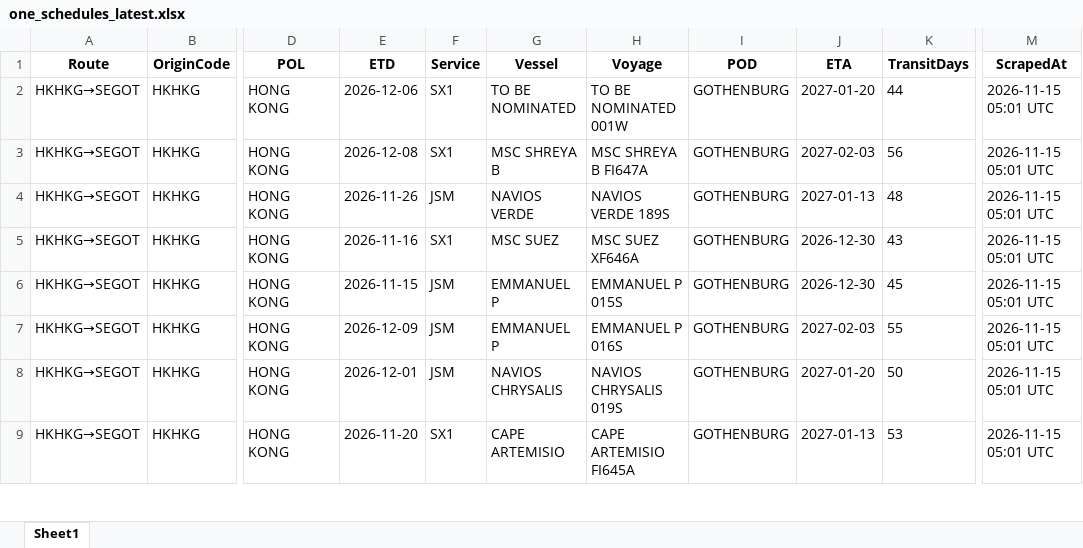
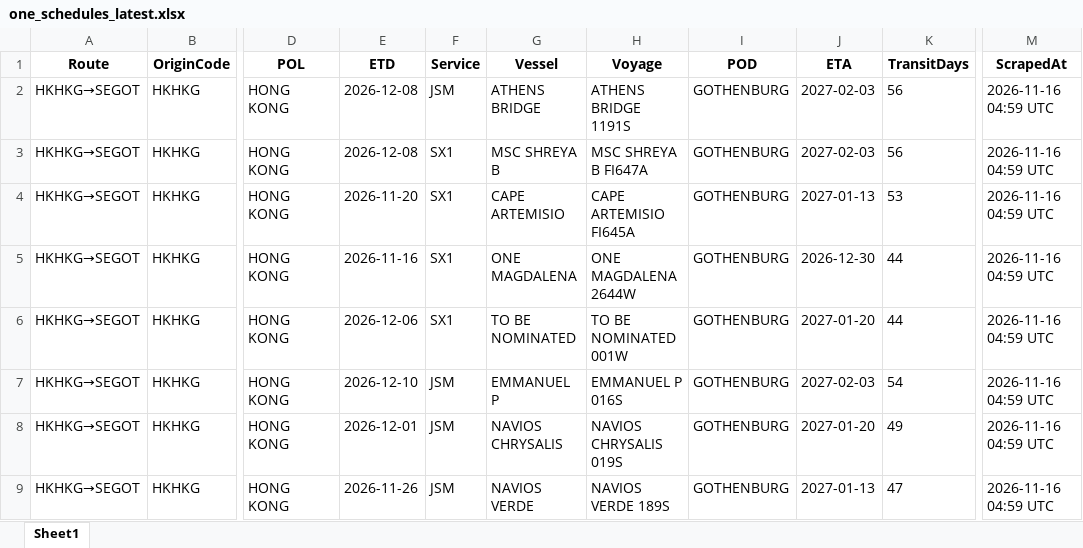
Before and after one commit to ply93/esl-schedule-fetcher, an Excel workbook: output/one_schedules_latest.xlsx, sheet Sheet1, drawn as a sheet; only a part is shown, gaps mark what is left out; values as stored, in another font and other column widths than the file's, no borders; the diff covers the shown part only; the diff names each change by its address in the sheet, - before the commit and + after, or states it on an @@ line.

```diff
--- a/output/one_schedules_latest.xlsx (sheet Sheet1)
+++ b/output/one_schedules_latest.xlsx (sheet Sheet1)
-E2 (ETD): 2026-12-06
+E2 (ETD): 2026-12-08
-F2 (Service): SX1
+F2 (Service): JSM
-G2 (Vessel): TO BE NOMINATED
+G2 (Vessel): ATHENS BRIDGE
-H2 (Voyage): TO BE NOMINATED 001W
+H2 (Voyage): ATHENS BRIDGE 1191S
-J2 (ETA): 2027-01-20
+J2 (ETA): 2027-02-03
-K2 (TransitDays): 44
+K2 (TransitDays): 56
-M2:M9 (ScrapedAt): 2026-11-15 05:01 UTC
+M2:M9 (ScrapedAt): 2026-11-16 04:59 UTC
-E4 (ETD): 2026-11-26
+E4 (ETD): 2026-11-20
-F4 (Service): JSM
+F4 (Service): SX1
-G4 (Vessel): NAVIOS VERDE
+G4 (Vessel): CAPE ARTEMISIO
-H4 (Voyage): NAVIOS VERDE 189S
+H4 (Voyage): CAPE ARTEMISIO FI645A
-K4 (TransitDays): 48
+K4 (TransitDays): 53
-G5 (Vessel): MSC SUEZ
+G5 (Vessel): ONE MAGDALENA
-H5 (Voyage): MSC SUEZ XF646A
+H5 (Voyage): ONE MAGDALENA 2644W
-K5 (TransitDays): 43
+K5 (TransitDays): 44
-E6 (ETD): 2026-11-15
+E6 (ETD): 2026-12-06
-F6 (Service): JSM
+F6 (Service): SX1
-G6 (Vessel): EMMANUEL P
+G6 (Vessel): TO BE NOMINATED
-H6 (Voyage): EMMANUEL P 015S
+H6 (Voyage): TO BE NOMINATED 001W
-J6 (ETA): 2026-12-30
+J6 (ETA): 2027-01-20
-K6 (TransitDays): 45
+K6 (TransitDays): 44
-E7 (ETD): 2026-12-09
+E7 (ETD): 2026-12-10
-K7 (TransitDays): 55
+K7 (TransitDays): 54
-K8 (TransitDays): 50
+K8 (TransitDays): 49
-E9 (ETD): 2026-11-20
+E9 (ETD): 2026-11-26
-F9 (Service): SX1
+F9 (Service): JSM
-G9 (Vessel): CAPE ARTEMISIO
+G9 (Vessel): NAVIOS VERDE
-H9 (Voyage): CAPE ARTEMISIO FI645A
+H9 (Voyage): NAVIOS VERDE 189S
-K9 (TransitDays): 53
+K9 (TransitDays): 47
```
Also changed, not shown: 2 added rows, 7 removed rows and 189 edited cells elsewhere in this sheet, output/esl_schedules_latest.xlsx, 2 other files.
